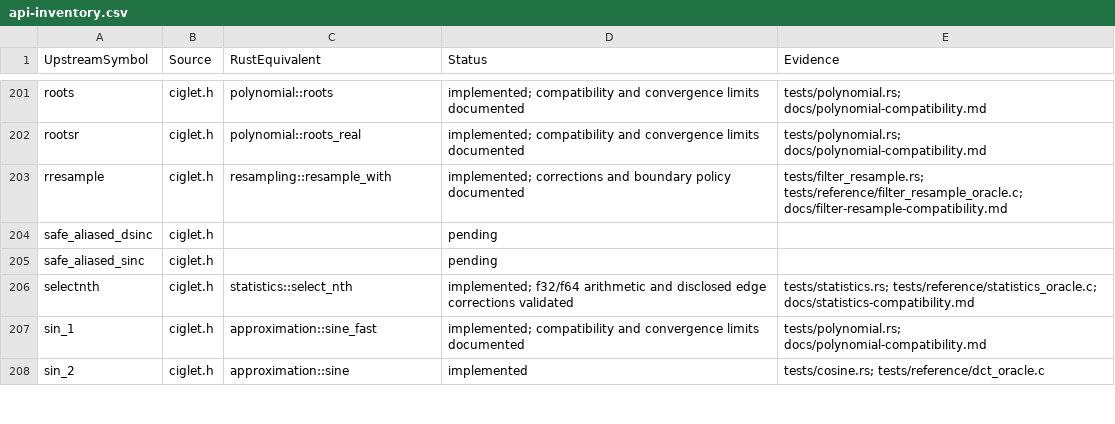
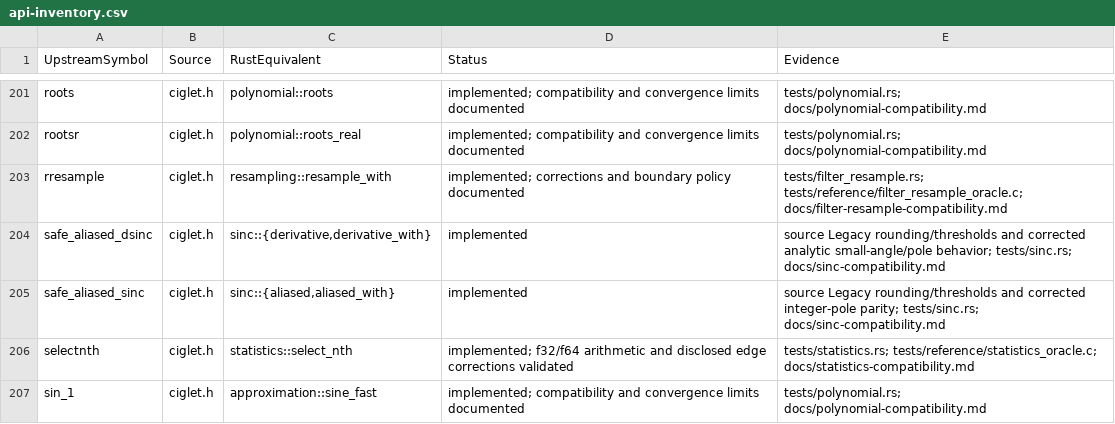
Before and after one commit to Lqm1/ciglet-rs, a CSV file: docs/api-inventory.csv, drawn as a sheet; only a part is shown, gaps mark what is left out; the shorter side is filled out with more unchanged rows.

Commit message:
feat: add stable aliased sinc and derivative

```diff
--- a/docs/api-inventory.csv
+++ b/docs/api-inventory.csv
@@ -203,4 +203,4 @@
 "rresample","ciglet.h","resampling::resample_with","implemented; corrections and boundary policy documented","tests/filter_resample.rs; tests/reference/filter_resample_oracle.c; docs/filter-resample-compatibility.md"
-"safe_aliased_dsinc","ciglet.h","","pending",""
-"safe_aliased_sinc","ciglet.h","","pending",""
+"safe_aliased_dsinc","ciglet.h","sinc::{derivative,derivative_with}","implemented","source Legacy rounding/thresholds and corrected analytic small-angle/pole behavior; tests/sinc.rs; docs/sinc-compatibility.md"
+"safe_aliased_sinc","ciglet.h","sinc::{aliased,aliased_with}","implemented","source Legacy rounding/thresholds and corrected integer-pole parity; tests/sinc.rs; docs/sinc-compatibility.md"
 "selectnth","ciglet.h","statistics::select_nth","implemented; f32/f64 arithmetic and disclosed edge corrections validated","tests/statistics.rs; tests/reference/statistics_oracle.c; docs/statistics-compatibility.md"
```
Also changed, not shown: 11 other files.
